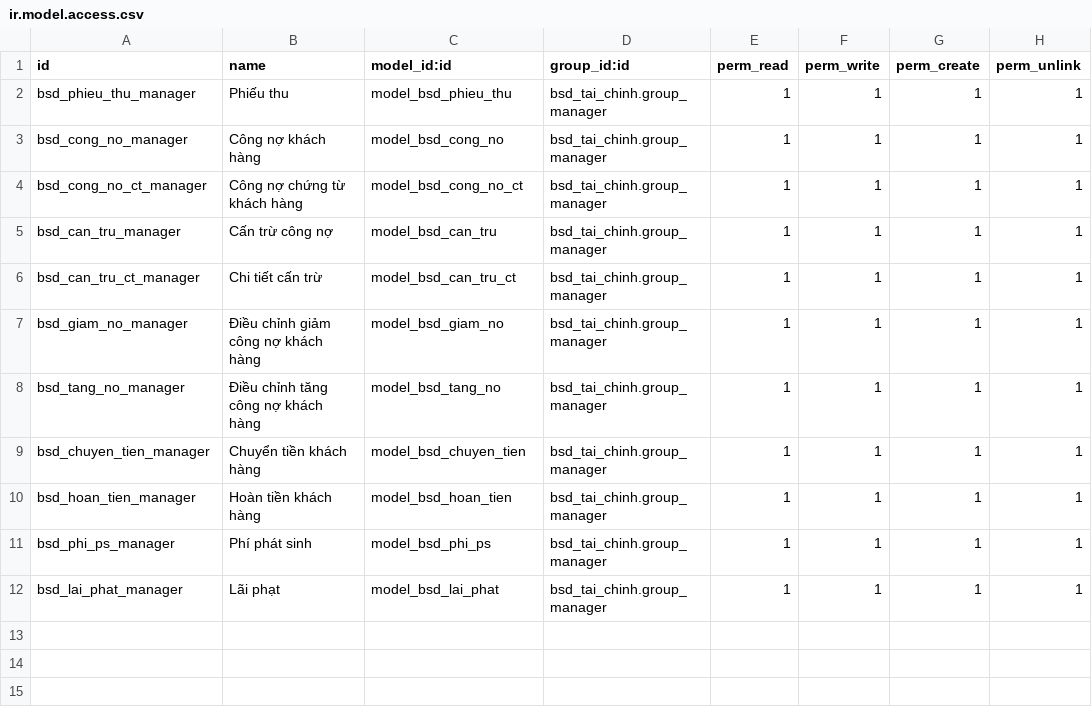
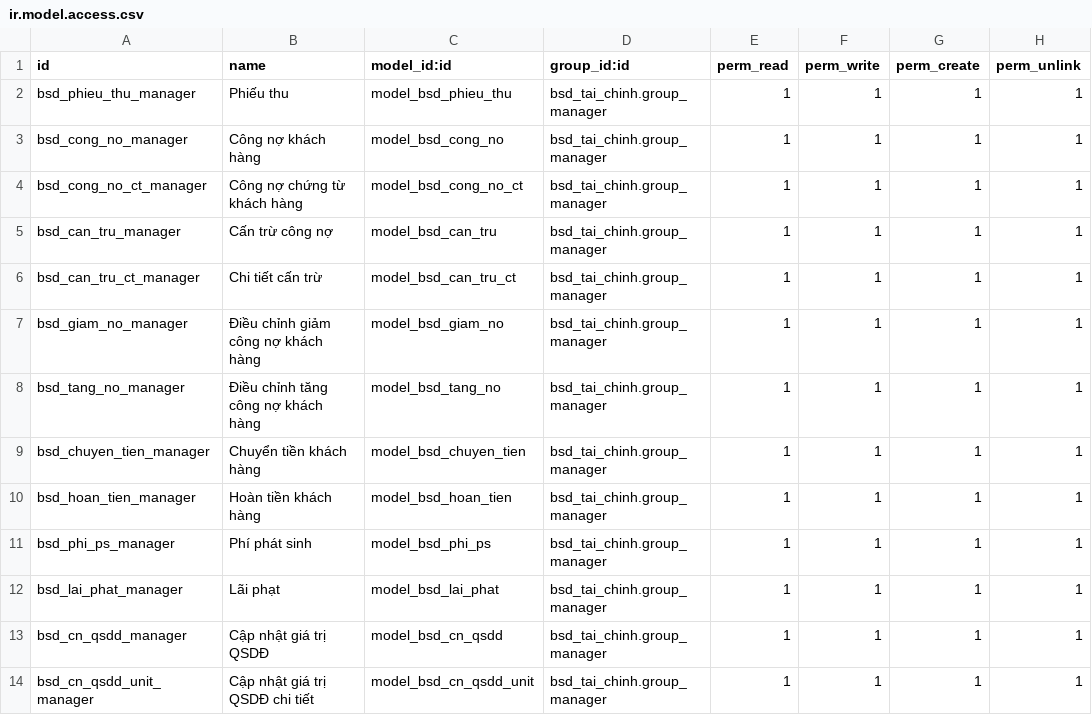
Before and after one commit to bsdinsights/realestate, a CSV file: bsd_tai_chinh/security/ir.model.access.csv, drawn as a sheet; the diff names each change by its address in the sheet, - before the commit and + after, or states it on an @@ line.

Commit message:
Thêm bảng cập nhật giá trị QSDĐ

```diff
--- a/bsd_tai_chinh/security/ir.model.access.csv
+++ b/bsd_tai_chinh/security/ir.model.access.csv
+row 13: bsd_cn_qsdd_manager | Cập nhật giá trị QSDĐ | model_bsd_cn_qsdd | bsd_tai_chinh.group_manager | 1 | 1 | 1 | 1
+row 14: bsd_cn_qsdd_unit_manager | Cập nhật giá trị QSDĐ chi tiết | model_bsd_cn_qsdd_unit | bsd_tai_chinh.group_manager | 1 | 1 | 1 | 1
```
Also changed, not shown: 6 other files.
